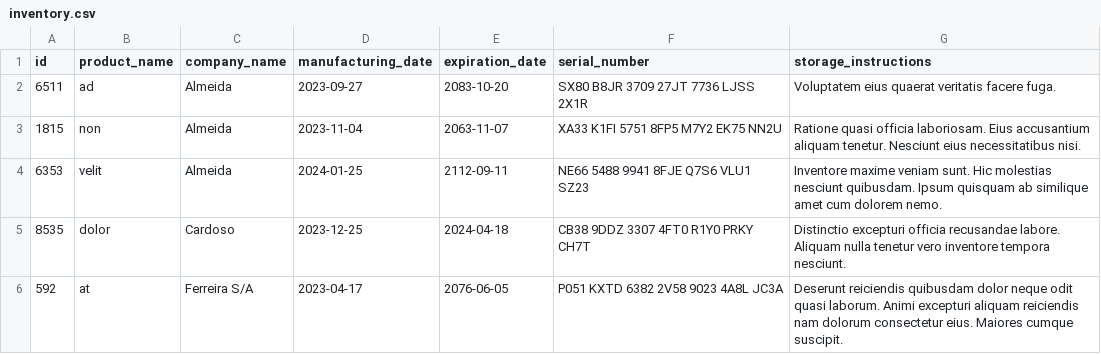
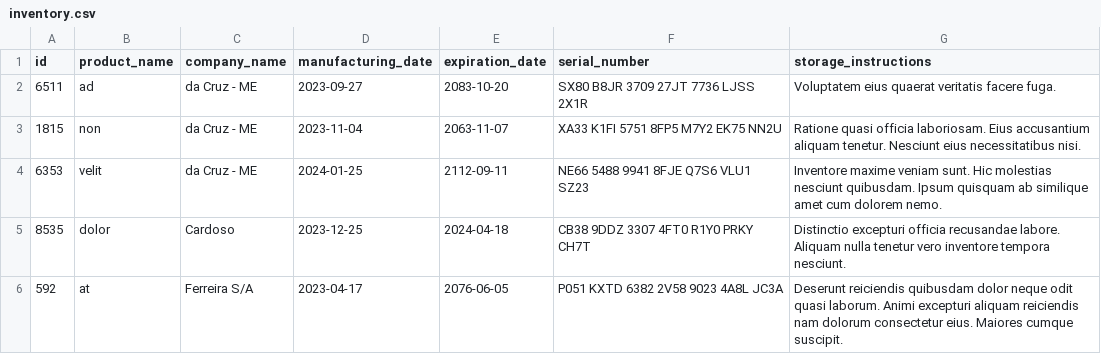
Before and after one commit to jonasdamasceno/projeto-inventory-report-python, a CSV file: inventory_report/data/inventory.csv, drawn as a sheet.

```diff
--- a/inventory_report/data/inventory.csv
+++ b/inventory_report/data/inventory.csv
@@ -1,5 +1,5 @@
 id,product_name,company_name,manufacturing_date,expiration_date,serial_number,storage_instructions
-6511,ad,Almeida,2023-09-27,2083-10-20,SX80 B8JR 3709 27JT 7736 LJSS 2X1R,Voluptatem eius quaerat veritatis facere fuga.
-1815,non,Almeida,2023-11-04,2063-11-07,XA33 K1FI 5751 8FP5 M7Y2 EK75 NN2U,Ratione quasi officia laboriosam. Eius accusantium aliquam tenetur. Nesciunt eius necessitatibus nisi.
-6353,velit,Almeida,2024-01-25,2112-09-11,NE66 5488 9941 8FJE Q7S6 VLU1 SZ23,Inventore maxime veniam sunt. Hic molestias nesciunt quibusdam. Ipsum quisquam ab similique amet cum dolorem nemo.
+6511,ad,da Cruz - ME,2023-09-27,2083-10-20,SX80 B8JR 3709 27JT 7736 LJSS 2X1R,Voluptatem eius quaerat veritatis facere fuga.
+1815,non,da Cruz - ME,2023-11-04,2063-11-07,XA33 K1FI 5751 8FP5 M7Y2 EK75 NN2U,Ratione quasi officia laboriosam. Eius accusantium aliquam tenetur. Nesciunt eius necessitatibus nisi.
+6353,velit,da Cruz - ME,2024-01-25,2112-09-11,NE66 5488 9941 8FJE Q7S6 VLU1 SZ23,Inventore maxime veniam sunt. Hic molestias nesciunt quibusdam. Ipsum quisquam ab similique amet cum dolorem nemo.
 8535,dolor,Cardoso,2023-12-25,2024-04-18,CB38 9DDZ 3307 4FT0 R1Y0 PRKY CH7T,Distinctio excepturi officia recusandae labore. Aliquam nulla tenetur vero inventore tempora nesciunt.
```
Also changed, not shown: 2 other files.
